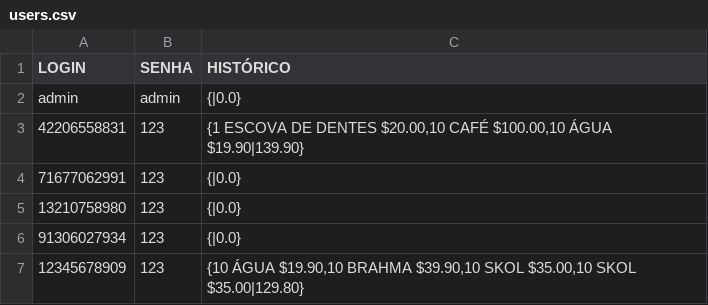
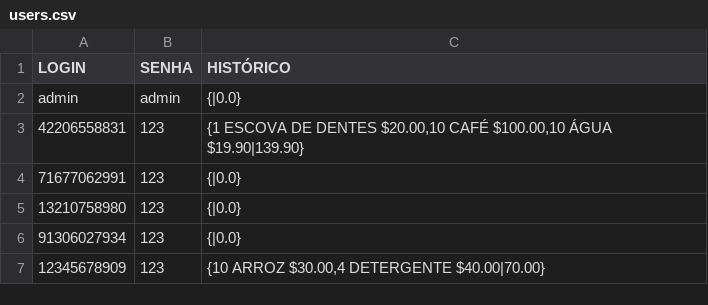
Before and after one commit to gustavo-munhoz/Compras_v2, a CSV file: src/br/pucpr/databases/users.csv, drawn as a sheet.

```diff
--- a/src/br/pucpr/databases/users.csv
+++ b/src/br/pucpr/databases/users.csv
@@ -6,2 +6,2 @@ admin;admin;{|0.0}
 91306027934;123;{|0.0}
-12345678909;123;{10 ÁGUA $19.90,10 BRAHMA $39.90,10 SKOL $35.00,10 SKOL $35.00|129.80}
+12345678909;123;{10 ARROZ $30.00,4 DETERGENTE $40.00|70.00}
```
Also changed, not shown: src/br/pucpr/databases/products.csv, 3 other files.
